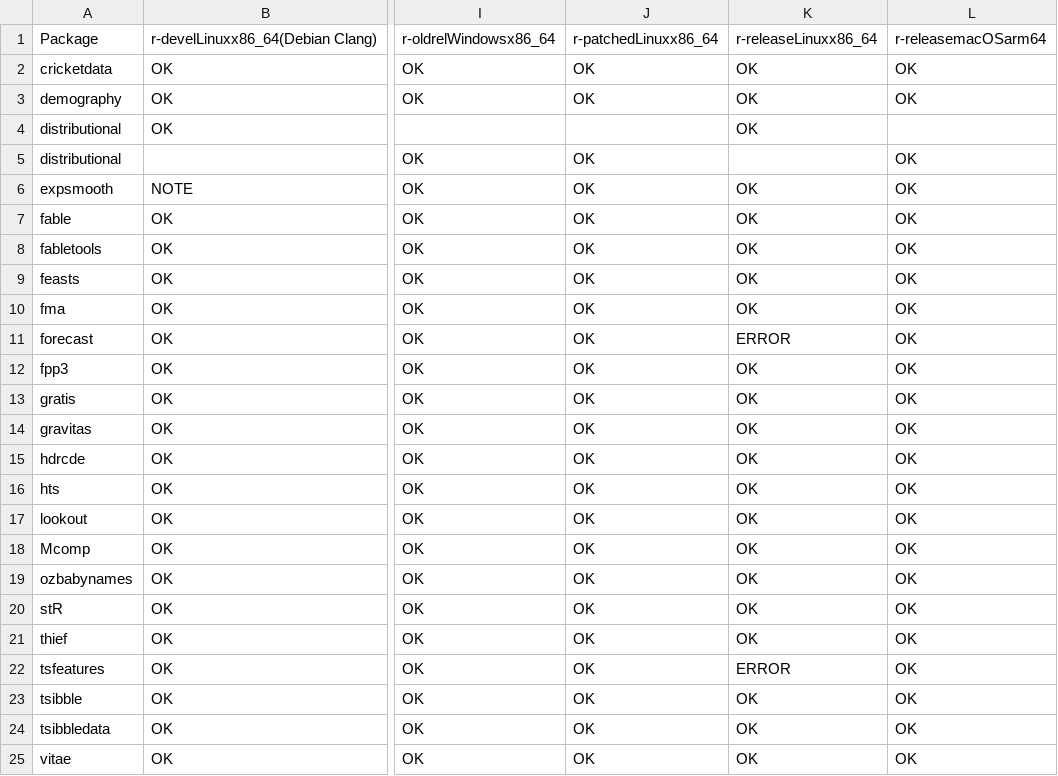
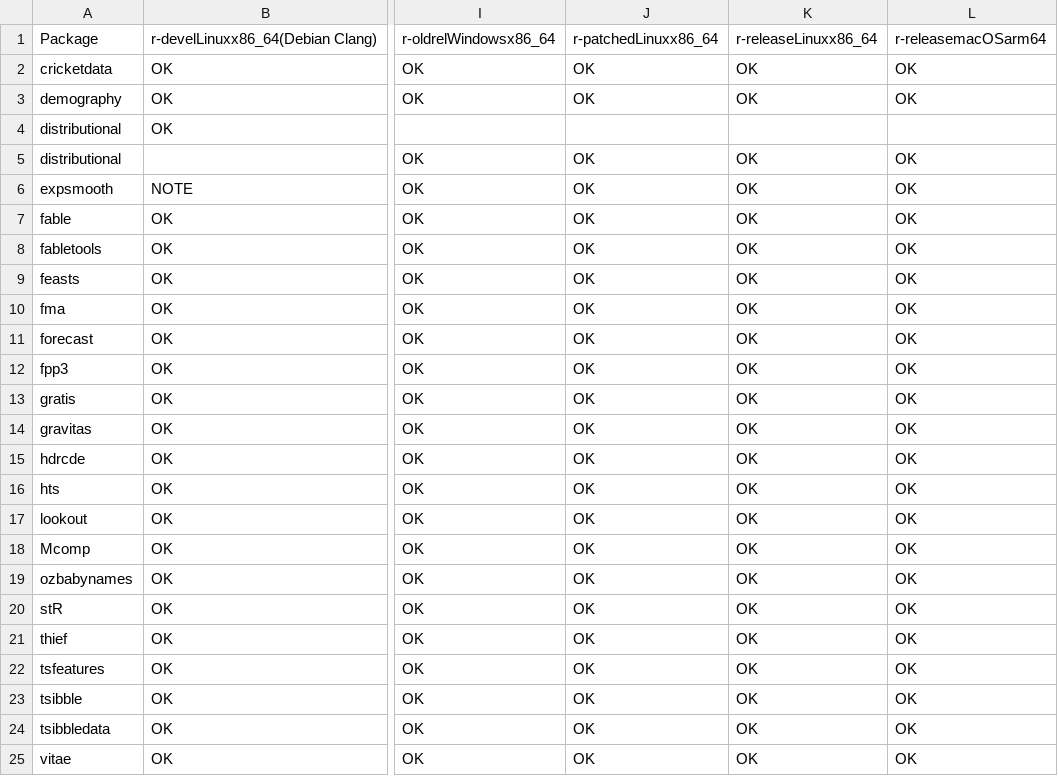
Before and after one commit to robjhyndman/gh-dashboard, a CSV file: cran_status.csv, drawn as a sheet; only a part is shown, gaps mark what is left out; the diff names each change by its address in the sheet, - before the commit and + after, or states it on an @@ line.

```diff
--- a/cran_status.csv
+++ b/cran_status.csv
-K4: OK
+K4: (empty)
-K5: (empty)
+K5: OK
-K11: ERROR
+K11: OK
-K22: ERROR
+K22: OK
```
Also changed, not shown: current_week.csv.
